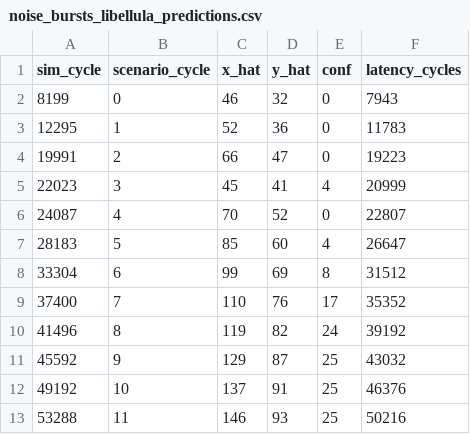
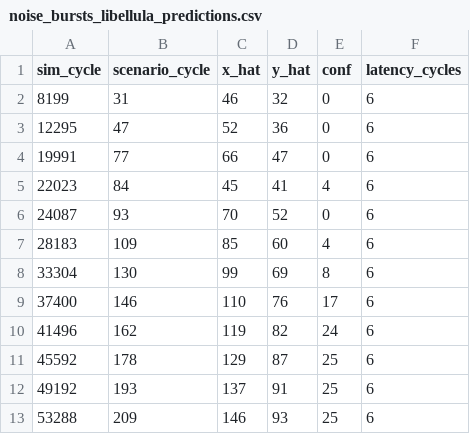
Before and after one commit to vertov/LIBELLULA, a CSV file: benchmarks/work/noise_bursts_libellula_predictions.csv, drawn as a sheet.

```diff
--- a/benchmarks/work/noise_bursts_libellula_predictions.csv
+++ b/benchmarks/work/noise_bursts_libellula_predictions.csv
@@ -1,13 +1,13 @@
 sim_cycle,scenario_cycle,x_hat,y_hat,conf,latency_cycles
-8199,0,46,32,0,7943
-12295,1,52,36,0,11783
-19991,2,66,47,0,19223
-22023,3,45,41,4,20999
-24087,4,70,52,0,22807
-28183,5,85,60,4,26647
-33304,6,99,69,8,31512
-37400,7,110,76,17,35352
-41496,8,119,82,24,39192
-45592,9,129,87,25,43032
-49192,10,137,91,25,46376
-53288,11,146,93,25,50216
+8199,31,46,32,0,6
+12295,47,52,36,0,6
+19991,77,66,47,0,6
+22023,84,45,41,4,6
+24087,93,70,52,0,6
+28183,109,85,60,4,6
+33304,130,99,69,8,6
+37400,146,110,76,17,6
+41496,162,119,82,24,6
+45592,178,129,87,25,6
+49192,193,137,91,25,6
+53288,209,146,93,25,6
```
Also changed, not shown: benchmarks/out/benchmark_results.csv, benchmarks/work/abrupt_acceleration_libellula_predictions.csv, 43 other files.
